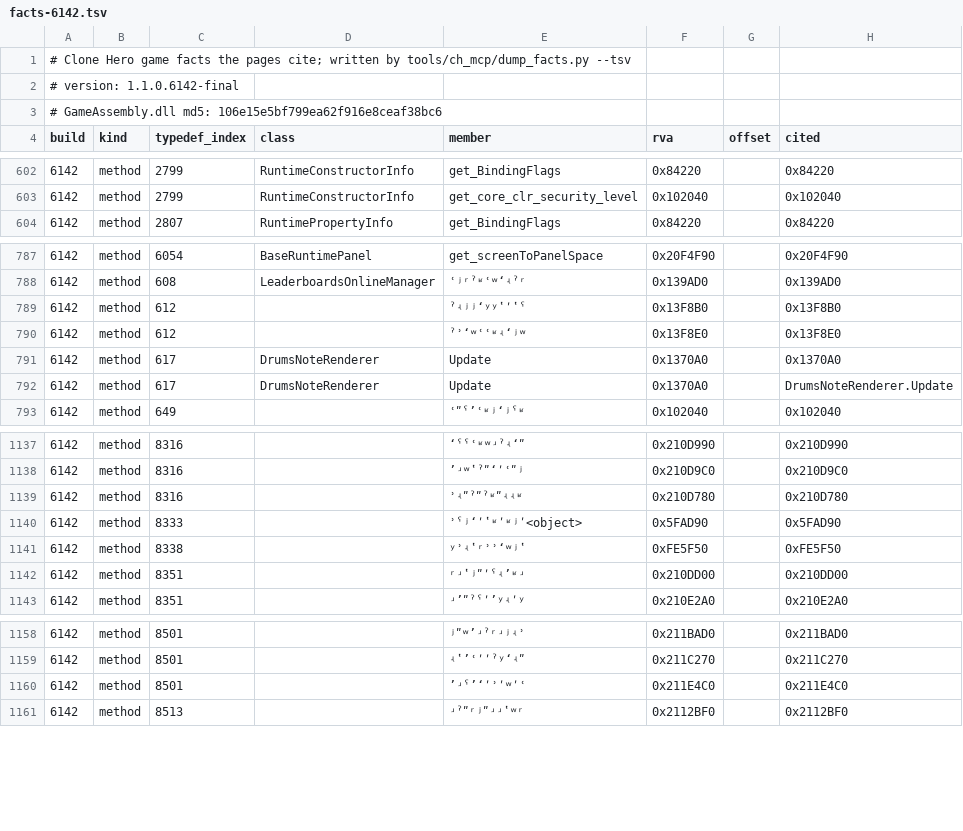
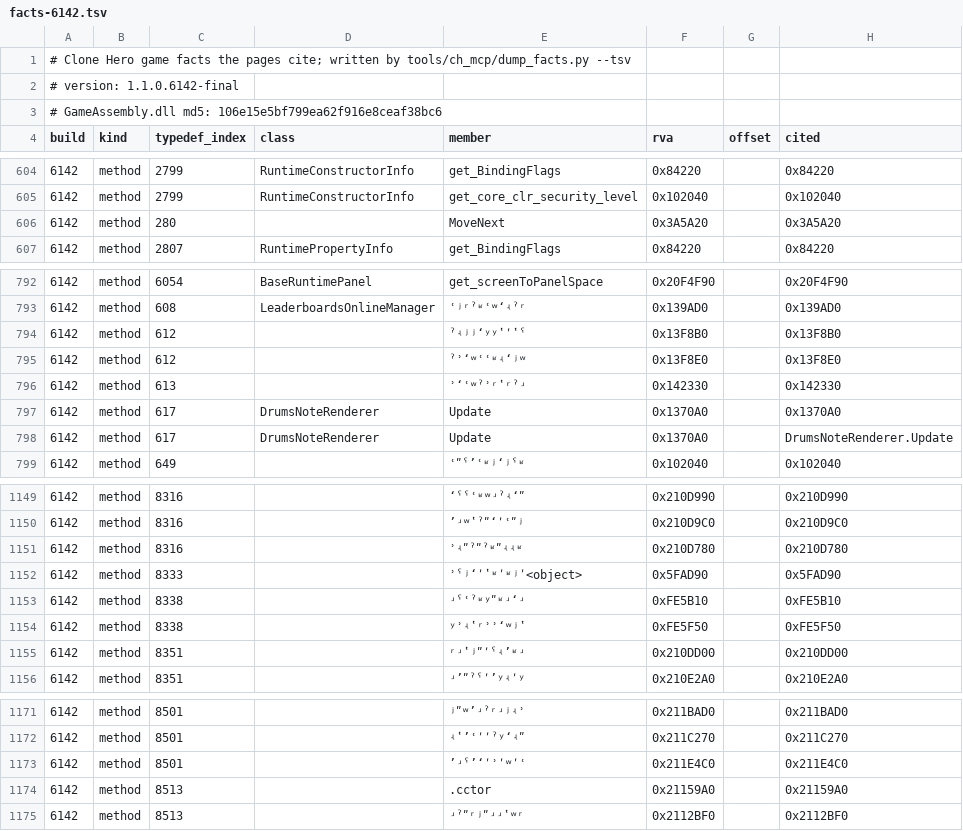
Before and after one commit to splax77/hydra-deluxe, a TSV file: docs/clone-hero/code/facts-6142.tsv, drawn as a sheet; only a part is shown, gaps mark what is left out; the diff covers the shown part only; the diff names each change by its address in the sheet, - before the commit and + after, or states it on an @@ line.

```diff
--- a/docs/clone-hero/code/facts-6142.tsv
+++ b/docs/clone-hero/code/facts-6142.tsv
+row 606: 6142 | method | 280 |  | MoveNext | 0x3A5A20 |  | 0x3A5A20
+row 796: 6142 | method | 613 |  | ʾʻʿʷˀʾʳʽʳˀʴ | 0x142330 |  | 0x142330
+row 1153: 6142 | method | 8338 |  | ʴˁʿˀʶʸʺʶʴʻʴ | 0xFE5B10 |  | 0xFE5B10
+row 1174: 6142 | method | 8513 |  | .cctor | 0x21159A0 |  | 0x21159A0
```
Also changed, not shown: 10 added rows elsewhere in this file, 16 other files.
